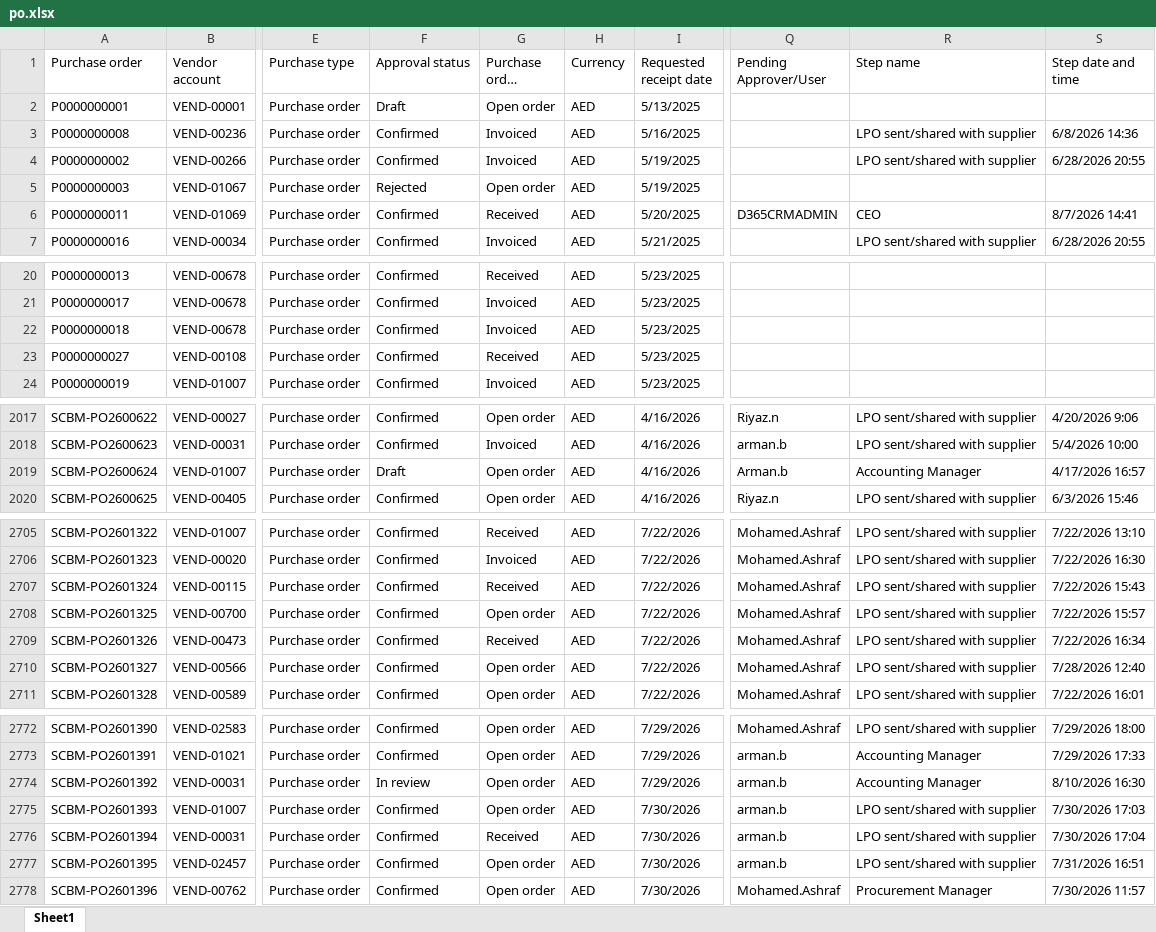
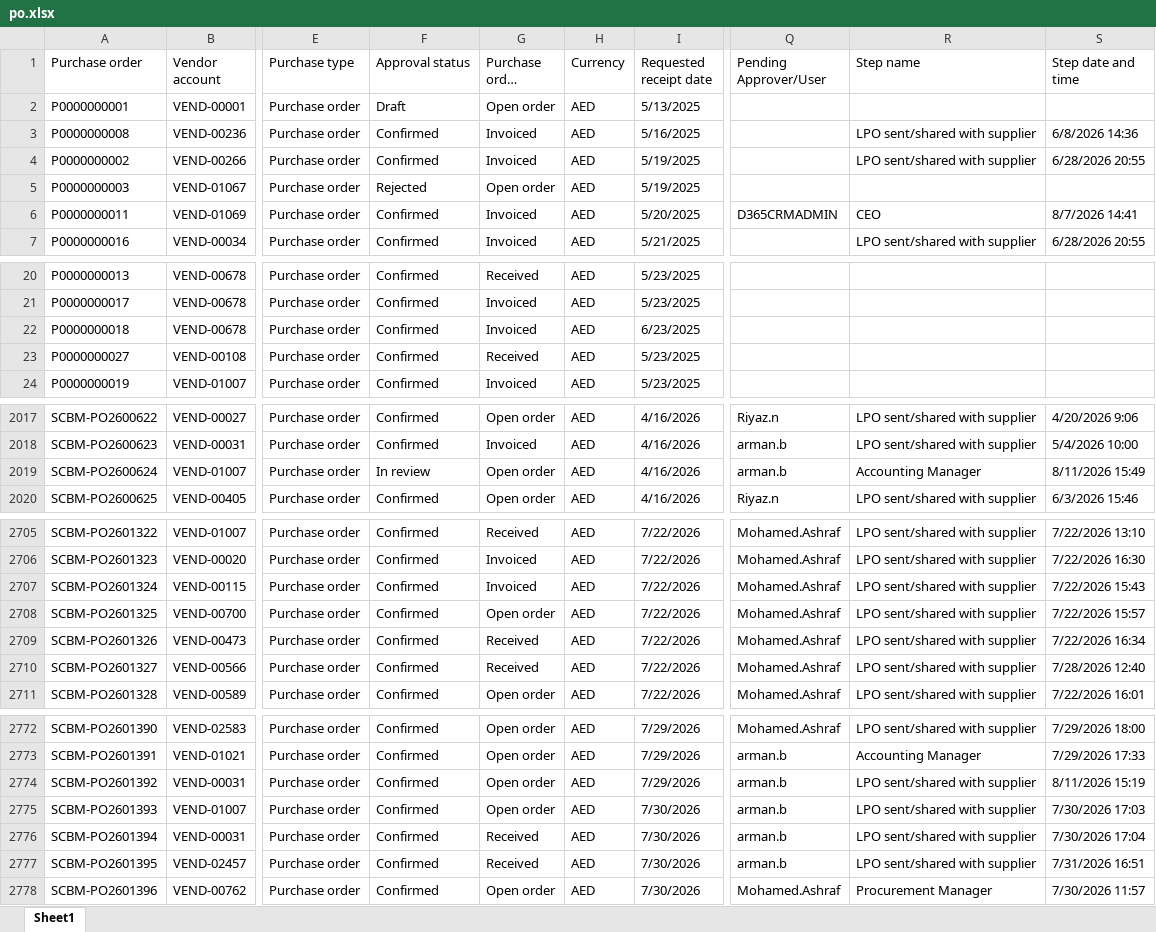
Before and after one commit to Chandansah605/PR-PO-Pipeline-Dashboard, an Excel workbook: po.xlsx, sheet Sheet1, drawn as a sheet; only a part is shown, gaps mark what is left out; long unchanged cells end in …; values as stored, in another font and other column widths than the file's, no borders; table styles not drawn; the diff covers the shown part only; the diff names each change by its address in the sheet, - before the commit and + after, or states it on an @@ line.

```diff
--- a/po.xlsx (sheet Sheet1)
+++ b/po.xlsx (sheet Sheet1)
-G6 (Purchase order status): Received
+G6 (Purchase order status): Invoiced
-I22 (Requested receipt date): 5/23/2025
+I22 (Requested receipt date): 6/23/2025
-F2019 (Approval status): Draft
+F2019 (Approval status): In review
-Q2019 (Pending Approver/User): Arman.b
+Q2019 (Pending Approver/User): arman.b
-S2019 (Step date and time): 4/17/2026 16:57
+S2019 (Step date and time): 8/11/2026 15:49
-G2707 (Purchase order status): Received
+G2707 (Purchase order status): Invoiced
-G2710 (Purchase order status): Open order
+G2710 (Purchase order status): Received
-F2774 (Approval status): In review
+F2774 (Approval status): Confirmed
-R2774 (Step name): Accounting Manager
+R2774 (Step name): LPO sent/shared with supplier
-S2774 (Step date and time): 8/10/2026 16:30
+S2774 (Step date and time): 8/11/2026 15:19
-G2777 (Purchase order status): Open order
+G2777 (Purchase order status): Received
```
Also changed, not shown: 6 added rows and 31 edited cells elsewhere in this sheet, pr.xlsx.
